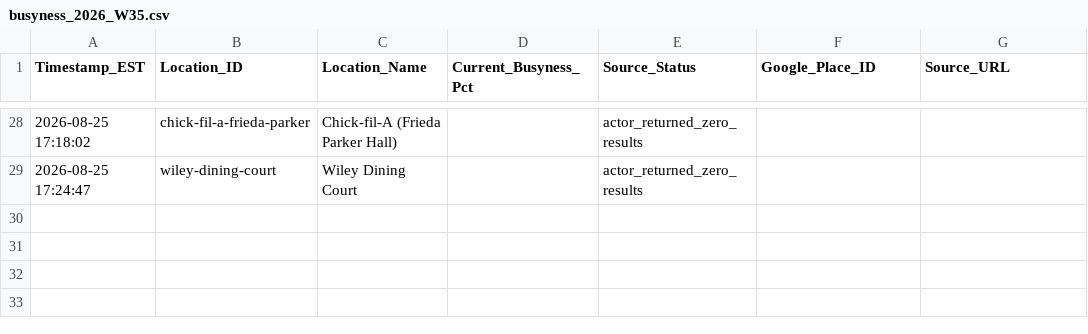
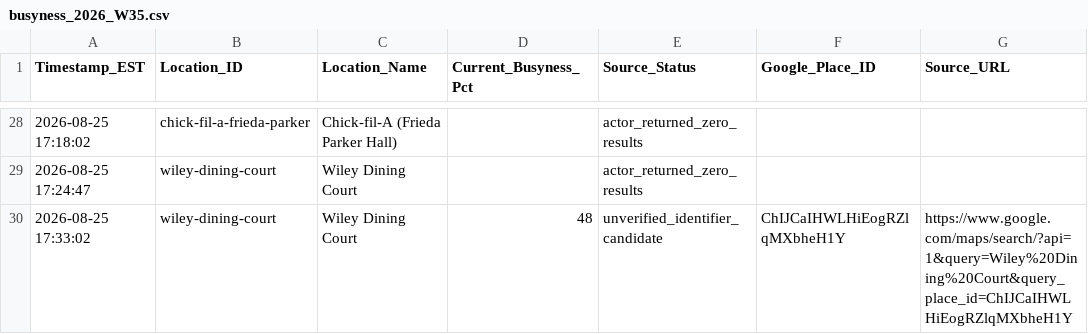
Before and after one commit to ariduino/purdue-campus-busyness-tracker, a CSV file: data/busyness_2026_W35.csv, drawn as a sheet; only a part is shown, gaps mark what is left out; the diff names each change by its address in the sheet, - before the commit and + after, or states it on an @@ line.

```diff
--- a/data/busyness_2026_W35.csv
+++ b/data/busyness_2026_W35.csv
+row 30: 2026-08-25 17:33:02 | wiley-dining-court | Wiley Dining Court | 48 | unverified_identifier_candidate | ChIJCaIHWLHiEogRZlqMXbheH1Y | https://www.google.com/maps/search/?api=1&query=Wiley%20Dining%20Court&query_place_id=ChIJCaIHWLHiEogRZlqMXbheH1Y
```
